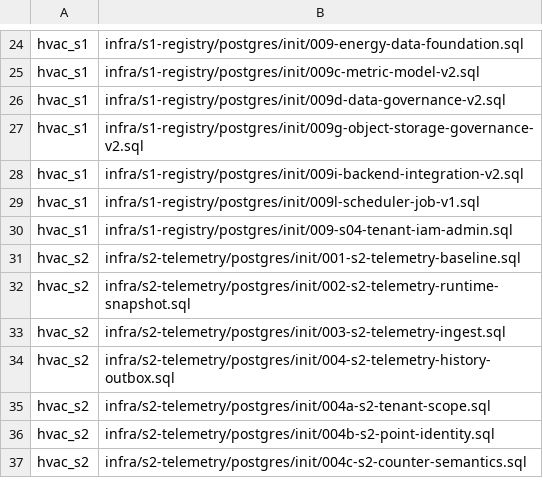
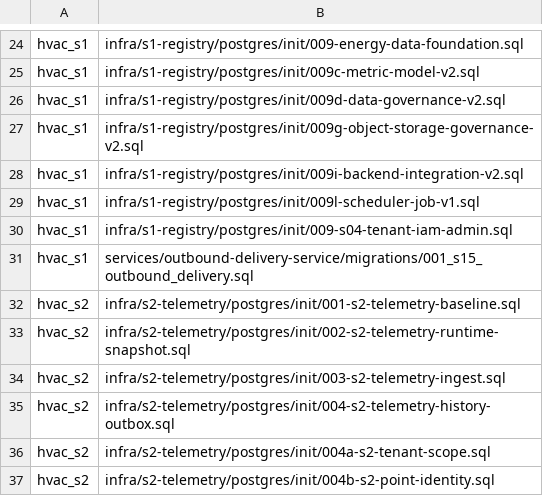
Before and after one commit to SwayingWindmill/HVAC_web, a TSV file: deploy/platform/phase1/migrations/migration-list.tsv, drawn as a sheet; only a part is shown, gaps mark what is left out; the shorter side is filled out with more unchanged rows; the diff names each change by its address in the sheet, - before the commit and + after, or states it on an @@ line.

Commit message:
feat(delivery): add durable outbound delivery ledger (#256)

```diff
--- a/deploy/platform/phase1/migrations/migration-list.tsv
+++ b/deploy/platform/phase1/migrations/migration-list.tsv
+row 31: hvac_s1 | services/outbound-delivery-service/migrations/001_s15_outbound_delivery.sql
```
Also changed, not shown: 21 other files.
